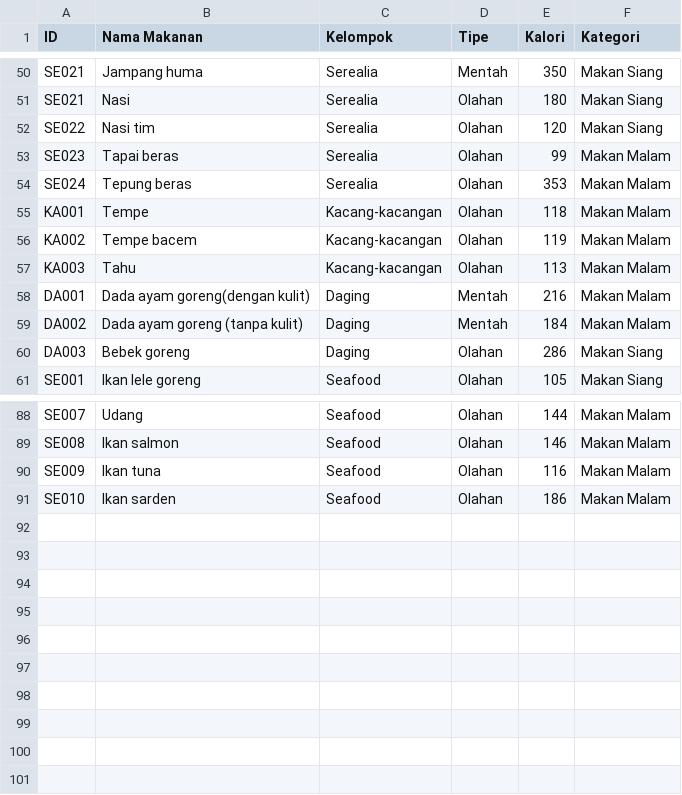
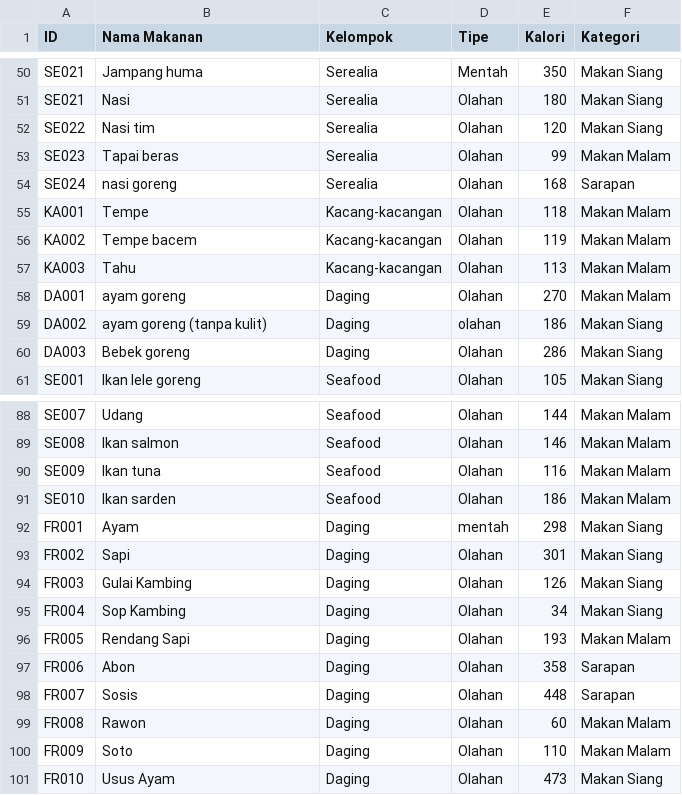
Before and after one commit to AhmadFM/CalcolatorP, a CSV file: database.csv, drawn as a sheet; only a part is shown, gaps mark what is left out; the diff names each change by its address in the sheet, - before the commit and + after, or states it on an @@ line.

Commit message:
memperbarui database

```diff
--- a/database.csv
+++ b/database.csv
-B54 (Nama Makanan): Tepung beras
+B54 (Nama Makanan): nasi goreng
-E54 (Kalori): 353
+E54 (Kalori): 168
-F54 (Kategori): Makan Malam
+F54 (Kategori): Sarapan
-B58 (Nama Makanan): Dada ayam goreng(dengan kulit)
+B58 (Nama Makanan): ayam goreng
-D58 (Tipe): Mentah
+D58 (Tipe): Olahan
-E58 (Kalori): 216
+E58 (Kalori): 270
-B59 (Nama Makanan): Dada ayam goreng (tanpa kulit)
+B59 (Nama Makanan): ayam goreng (tanpa kulit)
-D59 (Tipe): Mentah
+D59 (Tipe): olahan
-E59 (Kalori): 184
+E59 (Kalori): 186
-F59 (Kategori): Makan Malam
+F59 (Kategori): Makan Siang
+row 92: FR001 | Ayam | Daging | mentah | 298 | Makan Siang
+row 93: FR002 | Sapi | Daging | Olahan | 301 | Makan Siang
+row 94: FR003 | Gulai Kambing | Daging | Olahan | 126 | Makan Siang
+row 95: FR004 | Sop Kambing | Daging | Olahan | 34 | Makan Siang
+row 96: FR005 | Rendang Sapi | Daging | Olahan | 193 | Makan Malam
+row 97: FR006 | Abon | Daging | Olahan | 358 | Sarapan
+row 98: FR007 | Sosis | Daging | Olahan | 448 | Sarapan
+row 99: FR008 | Rawon | Daging | Olahan | 60 | Makan Malam
+row 100: FR009 | Soto | Daging | Olahan | 110 | Makan Malam
+row 101: FR010 | Usus Ayam | Daging | Olahan | 473 | Makan Siang
```
